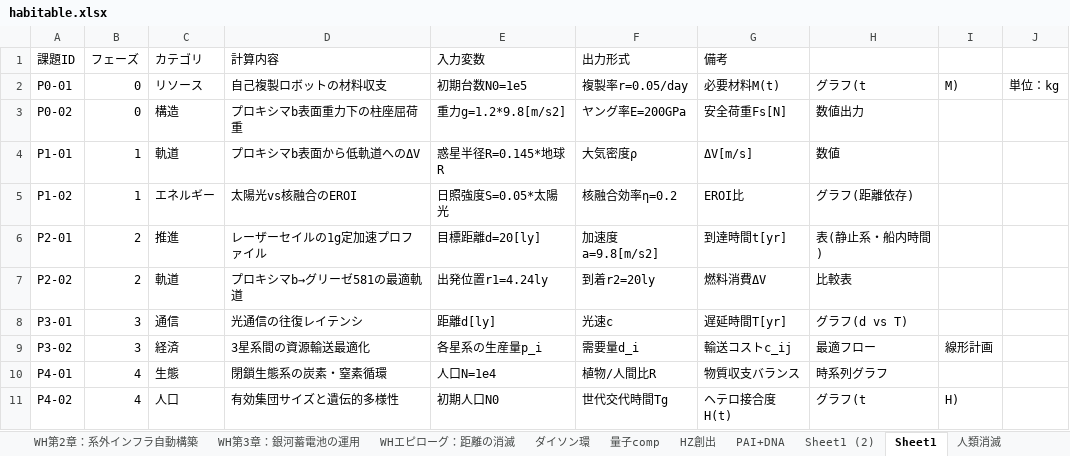
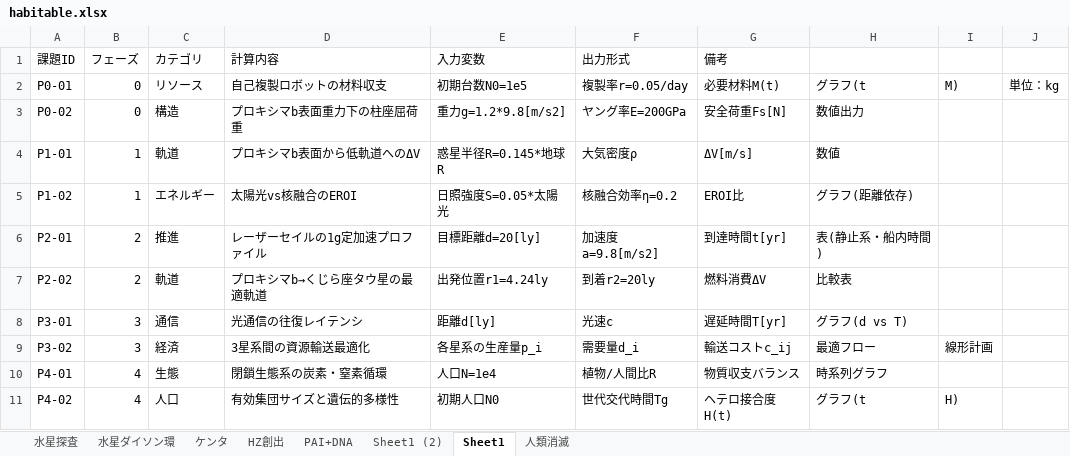
Before and after one commit to miraitech24/maxima-python, an Excel workbook: tasklist/habitable.xlsx, sheet Sheet1, drawn as a sheet; values as stored, in another font and other column widths than the file's, no borders; the diff names each change by its address in the sheet, - before the commit and + after, or states it on an @@ line.

```diff
--- a/tasklist/habitable.xlsx (sheet Sheet1)
+++ b/tasklist/habitable.xlsx (sheet Sheet1)
-sheet tab: WH第2章：系外インフラ自動構築
-sheet tab: WH第3章：銀河蓄電池の運用
-sheet tab: WHエピローグ：距離の消滅
-sheet tab: ダイソン環
-sheet tab: 量子comp
-D7 (計算内容): プロキシマb→グリーゼ581の最適軌道
+D7 (計算内容): プロキシマb→くじら座タウ星の最適軌道
```
Also changed, not shown: sheet 水星探査, sheet ケンタ, sheet 水星ダイソン環, other sheet tabs, 35 other files.
